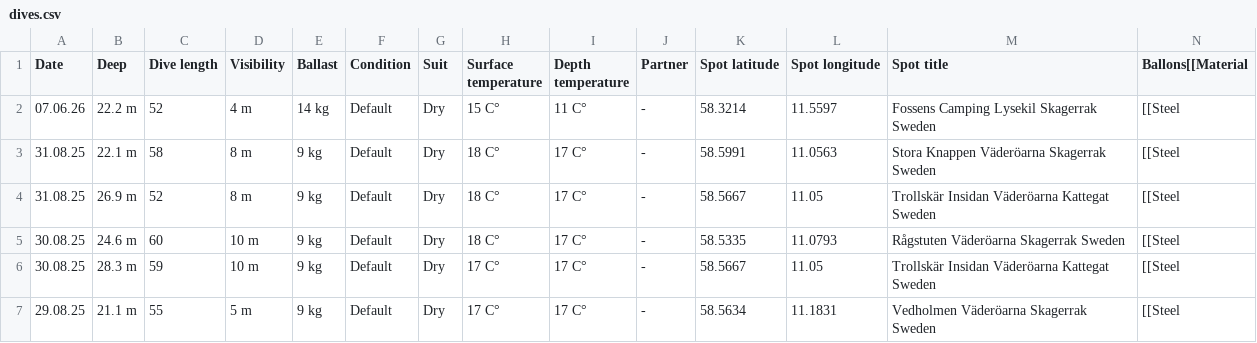
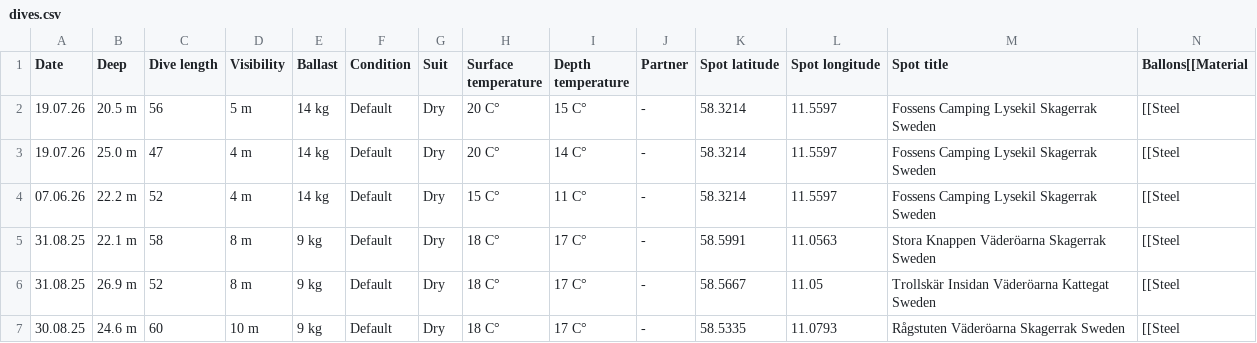
Before and after one commit to mattiasholm/dives, a CSV file: dives.csv, drawn as a sheet; only a part is shown; the shorter side is filled out with more unchanged rows; rows hold the shown columns only; the diff names each change by its address in the sheet, - before the commit and + after, or states it on an @@ line.

Commit message:
Add files via upload

```diff
--- a/dives.csv
+++ b/dives.csv
+row 2: 19.07.26 | 20.5 m | 56 | 5 m | 14 kg | Default | Dry | 20 C° | 15 C° | - | 58.3214 | 11.5597 | Fossens Camping Lysekil Skagerrak Sweden | [[Steel
+row 3: 19.07.26 | 25.0 m | 47 | 4 m | 14 kg | Default | Dry | 20 C° | 14 C° | - | 58.3214 | 11.5597 | Fossens Camping Lysekil Skagerrak Sweden | [[Steel
```
